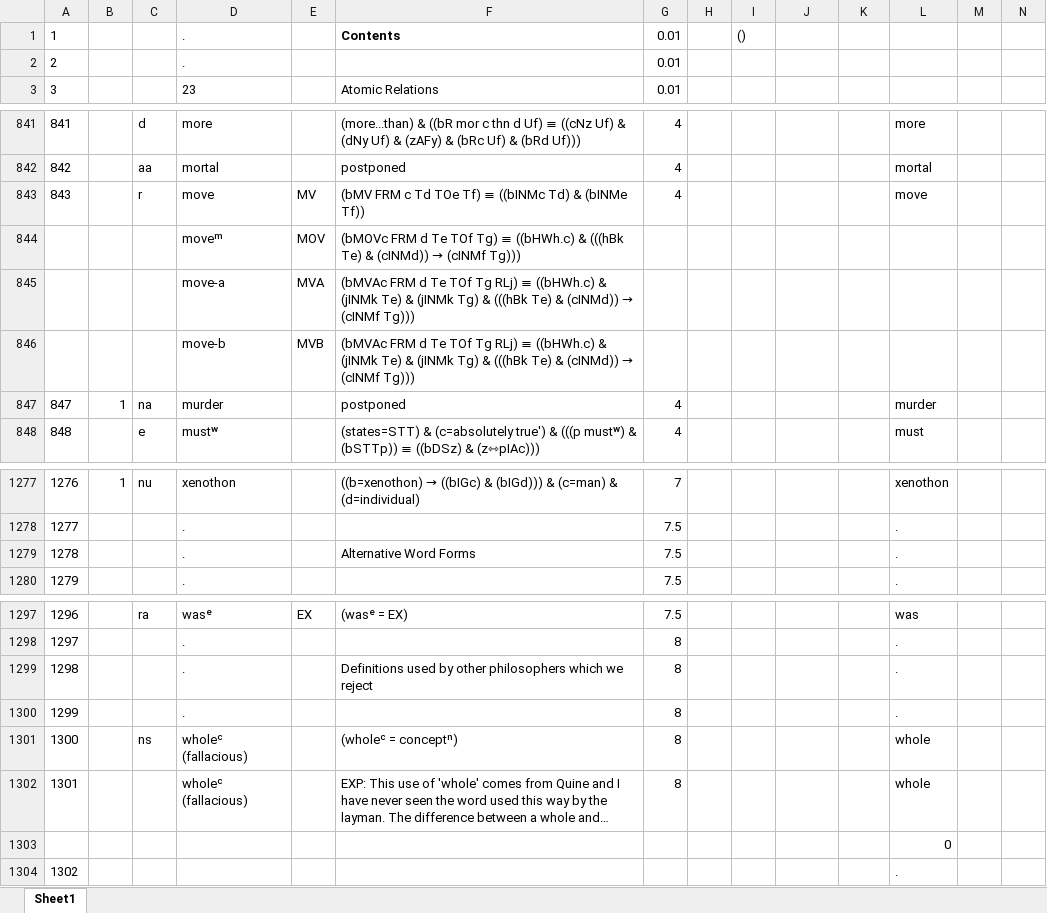
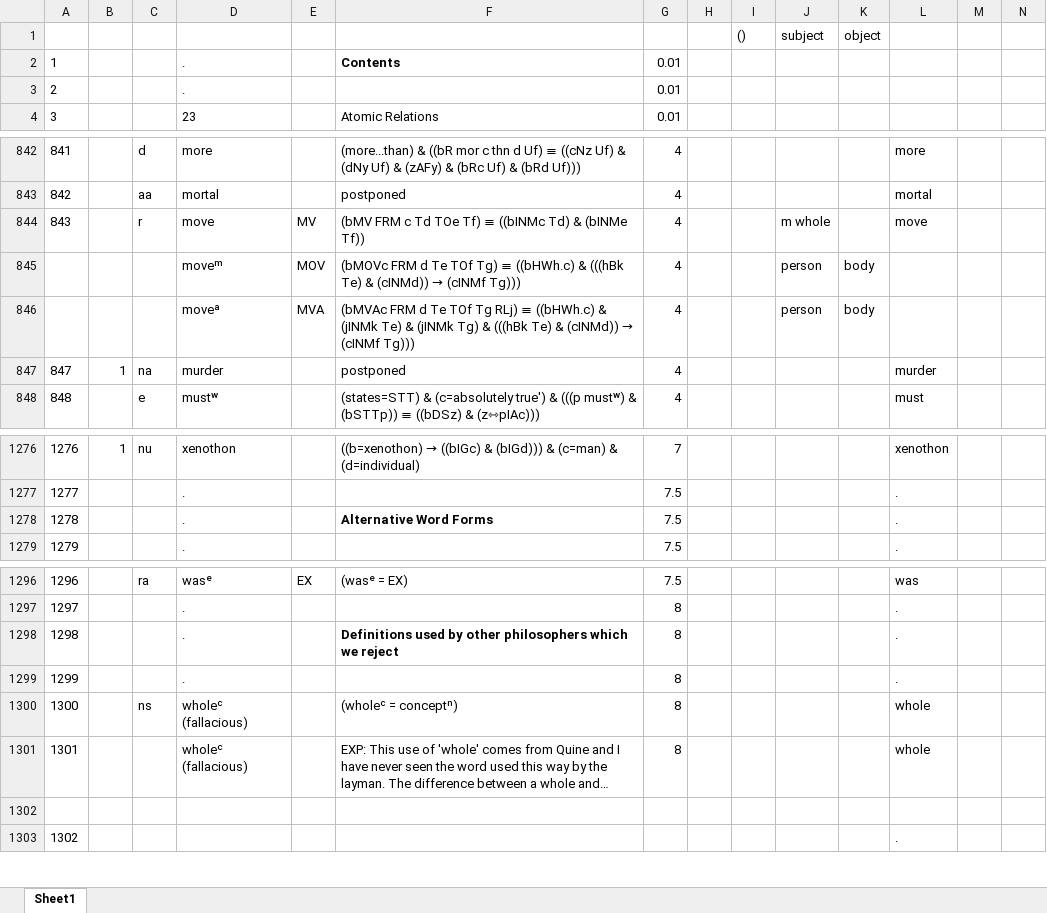
Before and after one commit to kittdotech/inference_engine2, an Excel workbook: inference2/dictionary4.xlsx, sheet Sheet1, drawn as a sheet; only a part is shown, gaps mark what is left out; long unchanged cells end in …; values as stored, in another font and other column widths than the file's, no borders; removed rows and columns are numbered as before the commit, all else as after; rows hold the shown columns only; the diff covers the shown part only; the diff names each change by its address in the sheet, - before the commit and + after, or states it on an @@ line.

```diff
--- a/inference2/dictionary4.xlsx (sheet Sheet1)
+++ b/inference2/dictionary4.xlsx (sheet Sheet1)
+row 1:  |  |  |  |  |  |  |  | () | subject | object
-I2: ()
+I2: (empty)
-J844: (empty)
+J844: m whole
-G845: (empty)
+G845: 4
-J845: (empty)
+J845: person
-K845: (empty)
+K845: body
-row 845:  |  |  | move-a | MVA | (bMVAc FRM d Te TOf Tg RLj) ≡ ((bHWh.c) & (jINMk Te) & (jINMk Tg) & (((hBk Te) & (cINMd)) → (cINMf Tg)))
-row 846:  |  |  | move-b | MVB | (bMVAc FRM d Te TOf Tg RLj) ≡ ((bHWh.c) & (jINMk Te) & (jINMk Tg) & (((hBk Te) & (cINMd)) → (cINMf Tg)))
+row 846:  |  |  | moveᵃ | MVA | (bMVAc FRM d Te TOf Tg RLj) ≡ ((bHWh.c) & (jINMk Te) & (jINMk Tg) & (((hBk Te) & (cINMd)) → (cINMf Tg))) | 4 |  |  | person | body
-F1278 bold: off
+F1278 bold: on
-F1298 bold: off
+F1298 bold: on
-L1302: 0
+L1302: (empty)
```
Also changed, not shown: 1 removed row, 24 edited cells and cell formats elsewhere in this sheet, formulas that keep their value, 5 other files.
